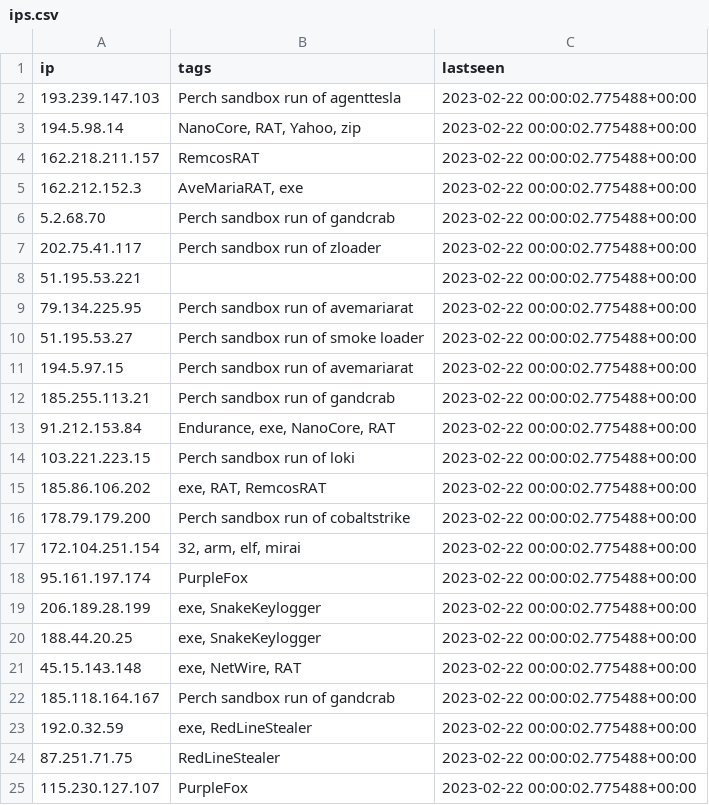
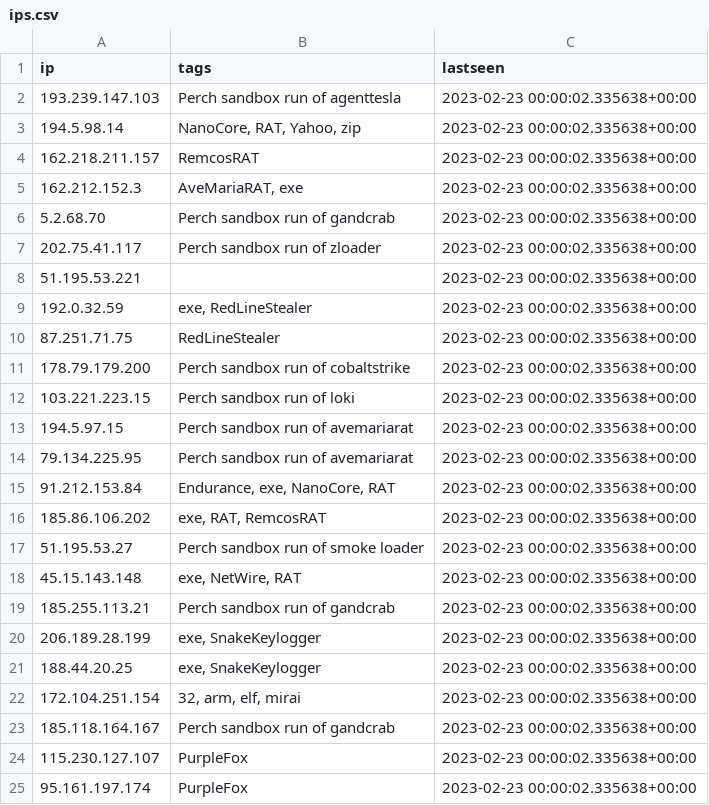
Before and after one commit to ConnectWise-Software/ConnectWise-CRU, a CSV file: ips.csv, drawn as a sheet.

```diff
--- a/ips.csv
+++ b/ips.csv
@@ -1,25 +1,25 @@
 "ip","tags","lastseen"
-"193.239.147.103","Perch sandbox run of agenttesla","2023-02-22 00:00:02.775488+00:00"
-"194.5.98.14","NanoCore, RAT, Yahoo, zip","2023-02-22 00:00:02.775488+00:00"
-"162.218.211.157","RemcosRAT","2023-02-22 00:00:02.775488+00:00"
-"162.212.152.3","AveMariaRAT, exe","2023-02-22 00:00:02.775488+00:00"
-"5.2.68.70","Perch sandbox run of gandcrab","2023-02-22 00:00:02.775488+00:00"
-"202.75.41.117","Perch sandbox run of zloader","2023-02-22 00:00:02.775488+00:00"
-"51.195.53.221","","2023-02-22 00:00:02.775488+00:00"
-"79.134.225.95","Perch sandbox run of avemariarat","2023-02-22 00:00:02.775488+00:00"
-"51.195.53.27","Perch sandbox run of smoke loader","2023-02-22 00:00:02.775488+00:00"
-"194.5.97.15","Perch sandbox run of avemariarat","2023-02-22 00:00:02.775488+00:00"
-"185.255.113.21","Perch sandbox run of gandcrab","2023-02-22 00:00:02.775488+00:00"
-"91.212.153.84","Endurance, exe, NanoCore, RAT","2023-02-22 00:00:02.775488+00:00"
-"103.221.223.15","Perch sandbox run of loki","2023-02-22 00:00:02.775488+00:00"
-"185.86.106.202","exe, RAT, RemcosRAT","2023-02-22 00:00:02.775488+00:00"
-"178.79.179.200","Perch sandbox run of cobaltstrike","2023-02-22 00:00:02.775488+00:00"
-"172.104.251.154","32, arm, elf, mirai","2023-02-22 00:00:02.775488+00:00"
-"95.161.197.174","PurpleFox","2023-02-22 00:00:02.775488+00:00"
-"206.189.28.199","exe, SnakeKeylogger","2023-02-22 00:00:02.775488+00:00"
-"188.44.20.25","exe, SnakeKeylogger","2023-02-22 00:00:02.775488+00:00"
-"45.15.143.148","exe, NetWire, RAT","2023-02-22 00:00:02.775488+00:00"
-"185.118.164.167","Perch sandbox run of gandcrab","2023-02-22 00:00:02.775488+00:00"
-"192.0.32.59","exe, RedLineStealer","2023-02-22 00:00:02.775488+00:00"
-"87.251.71.75","RedLineStealer","2023-02-22 00:00:02.775488+00:00"
-"115.230.127.107","PurpleFox","2023-02-22 00:00:02.775488+00:00"
+"193.239.147.103","Perch sandbox run of agenttesla","2023-02-23 00:00:02.335638+00:00"
+"194.5.98.14","NanoCore, RAT, Yahoo, zip","2023-02-23 00:00:02.335638+00:00"
+"162.218.211.157","RemcosRAT","2023-02-23 00:00:02.335638+00:00"
+"162.212.152.3","AveMariaRAT, exe","2023-02-23 00:00:02.335638+00:00"
+"5.2.68.70","Perch sandbox run of gandcrab","2023-02-23 00:00:02.335638+00:00"
+"202.75.41.117","Perch sandbox run of zloader","2023-02-23 00:00:02.335638+00:00"
+"51.195.53.221","","2023-02-23 00:00:02.335638+00:00"
+"192.0.32.59","exe, RedLineStealer","2023-02-23 00:00:02.335638+00:00"
+"87.251.71.75","RedLineStealer","2023-02-23 00:00:02.335638+00:00"
+"178.79.179.200","Perch sandbox run of cobaltstrike","2023-02-23 00:00:02.335638+00:00"
+"103.221.223.15","Perch sandbox run of loki","2023-02-23 00:00:02.335638+00:00"
+"194.5.97.15","Perch sandbox run of avemariarat","2023-02-23 00:00:02.335638+00:00"
+"79.134.225.95","Perch sandbox run of avemariarat","2023-02-23 00:00:02.335638+00:00"
+"91.212.153.84","Endurance, exe, NanoCore, RAT","2023-02-23 00:00:02.335638+00:00"
+"185.86.106.202","exe, RAT, RemcosRAT","2023-02-23 00:00:02.335638+00:00"
+"51.195.53.27","Perch sandbox run of smoke loader","2023-02-23 00:00:02.335638+00:00"
+"45.15.143.148","exe, NetWire, RAT","2023-02-23 00:00:02.335638+00:00"
+"185.255.113.21","Perch sandbox run of gandcrab","2023-02-23 00:00:02.335638+00:00"
+"206.189.28.199","exe, SnakeKeylogger","2023-02-23 00:00:02.335638+00:00"
+"188.44.20.25","exe, SnakeKeylogger","2023-02-23 00:00:02.335638+00:00"
+"172.104.251.154","32, arm, elf, mirai","2023-02-23 00:00:02.335638+00:00"
+"185.118.164.167","Perch sandbox run of gandcrab","2023-02-23 00:00:02.335638+00:00"
+"115.230.127.107","PurpleFox","2023-02-23 00:00:02.335638+00:00"
+"95.161.197.174","PurpleFox","2023-02-23 00:00:02.335638+00:00"
```
Also changed, not shown: mozitracker.csv.
